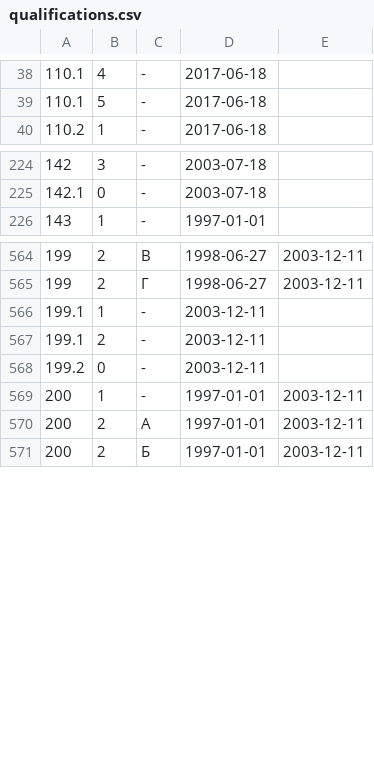
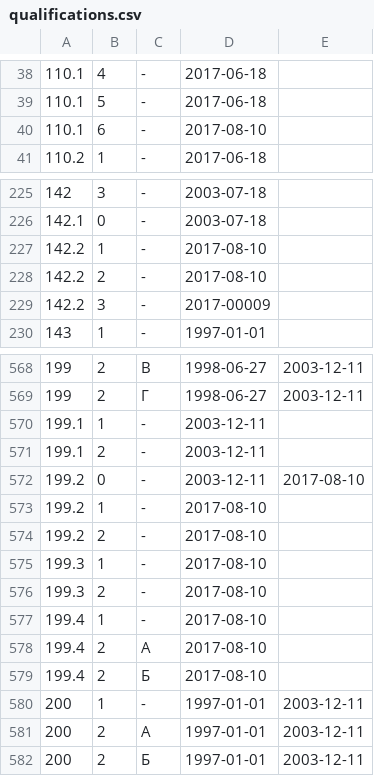
Before and after one commit to maNULL/criminal_code, a CSV file: qualifications.csv, drawn as a sheet; only a part is shown, gaps mark what is left out.

Commit message:
№№248-ФЗ,249-ФЗ и 250-ФЗ от 29.07.2017

```diff
--- a/qualifications.csv
+++ b/qualifications.csv
@@ -39,2 +39,3 @@
 110.1,5,-,2017-06-18,
+110.1,6,-,2017-08-10,
 110.2,1,-,2017-06-18,
@@ -225,2 +226,5 @@
 142.1,0,-,2003-07-18,
+142.2,1,-,2017-08-10,
+142.2,2,-,2017-08-10,
+142.2,3,-,2017-00009,
 143,1,-,1997-01-01,
@@ -567,3 +571,10 @@
 199.1,2,-,2003-12-11,
-199.2,0,-,2003-12-11,
+199.2,0,-,2003-12-11,2017-08-10
+199.2,1,-,2017-08-10,
+199.2,2,-,2017-08-10,
+199.3,1,-,2017-08-10,
+199.3,2,-,2017-08-10,
+199.4,1,-,2017-08-10,
+199.4,2,А,2017-08-10,
+199.4,2,Б,2017-08-10,
 200,1,-,1997-01-01,2003-12-11
```
